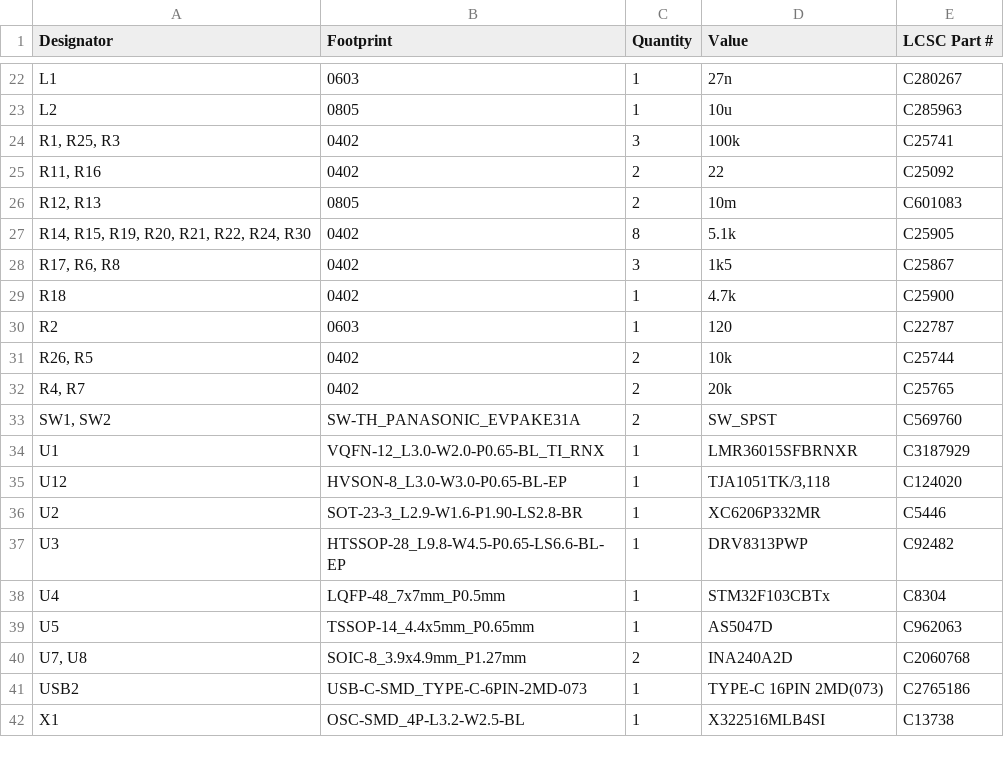
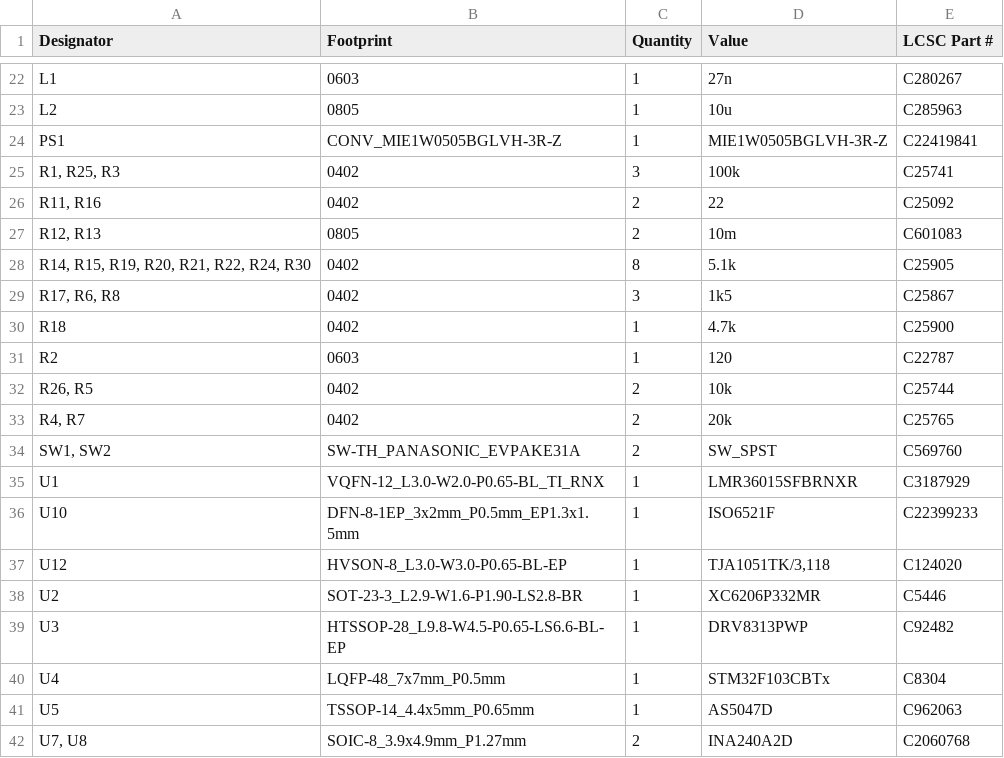
Before and after one commit to williamhaarhoff/foc8313, a CSV file: hw/manufacture/v1.0/bom.csv, drawn as a sheet; only a part is shown, gaps mark what is left out; the shorter side is filled out with more unchanged rows.

```diff
--- a/hw/manufacture/v1.0/bom.csv
+++ b/hw/manufacture/v1.0/bom.csv
@@ -23,2 +23,3 @@ L1,0603,1,27n,C280267
 L2,0805,1,10u,C285963
+PS1,CONV_MIE1W0505BGLVH-3R-Z,1,MIE1W0505BGLVH-3R-Z,C22419841
 "R1, R25, R3",0402,3,100k,C25741
@@ -34,2 +35,3 @@ R2,0603,1,120,C22787
 U1,VQFN-12_L3.0-W2.0-P0.65-BL_TI_RNX,1,LMR36015SFBRNXR,C3187929
+U10,DFN-8-1EP_3x2mm_P0.5mm_EP1.3x1.5mm,1,ISO6521F,C22399233
 U12,HVSON-8_L3.0-W3.0-P0.65-BL-EP,1,"TJA1051TK/3,118",C124020
```
Also changed, not shown: 1 other file.
